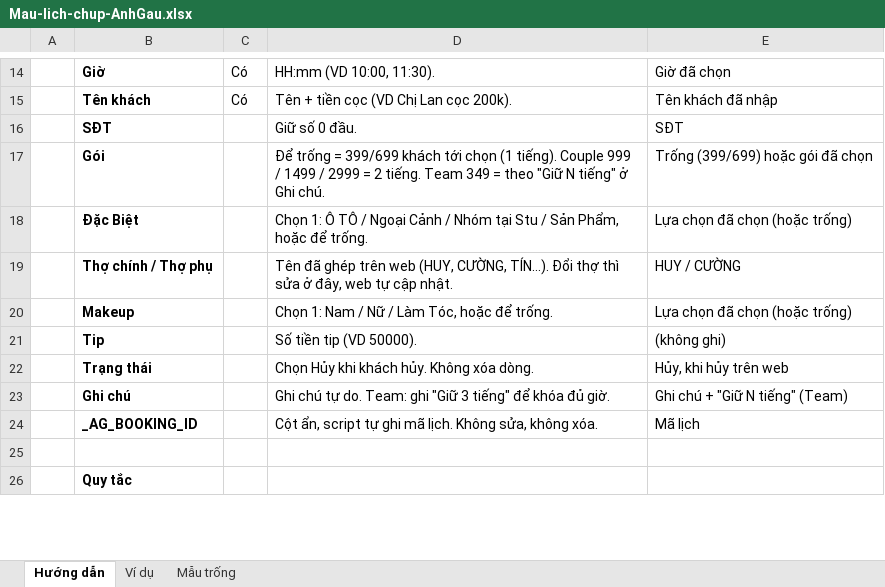
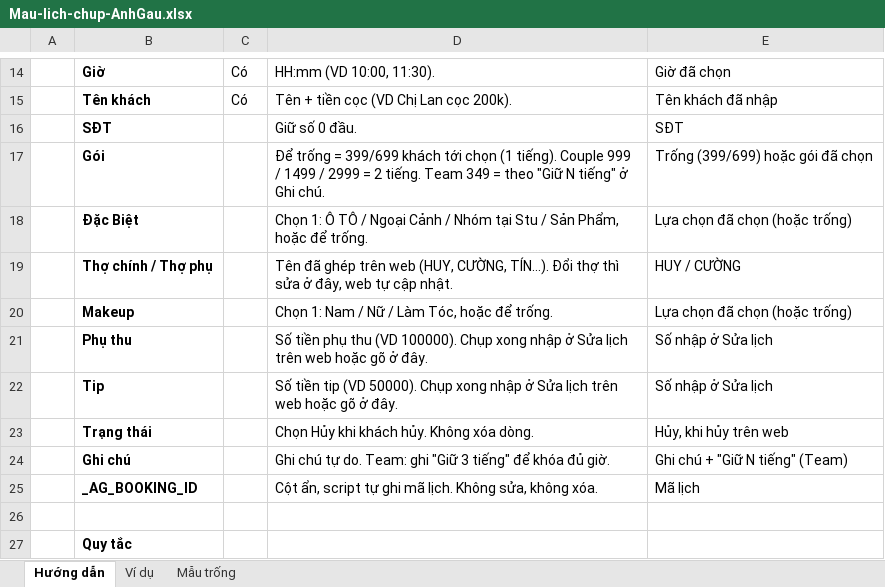
Before and after one commit to haitiano1/chamcongstu, an Excel workbook: php-hostinger/google-sheets/Mau-lich-chup-AnhGau.xlsx, sheet Hướng dẫn, drawn as a sheet; only a part is shown, gaps mark what is left out; values as stored, in another font and other column widths than the file's, no borders; removed rows and columns are numbered as before the commit, all else as after; the diff names each change by its address in the sheet, - before the commit and + after, or states it on an @@ line.

```diff
--- a/php-hostinger/google-sheets/Mau-lich-chup-AnhGau.xlsx (sheet Hướng dẫn)
+++ b/php-hostinger/google-sheets/Mau-lich-chup-AnhGau.xlsx (sheet Hướng dẫn)
-row 21:  | Tip |  | Số tiền tip (VD 50000). | (không ghi)
+row 21:  | Phụ thu |  | Số tiền phụ thu (VD 100000). Chụp xong nhập ở Sửa lịch trên web hoặc gõ ở đây. | Số nhập ở Sửa lịch
+row 22:  | Tip |  | Số tiền tip (VD 50000). Chụp xong nhập ở Sửa lịch trên web hoặc gõ ở đây. | Số nhập ở Sửa lịch
```
Also changed, not shown: sheet Ví dụ, sheet Mẫu trống, 14 other files.
